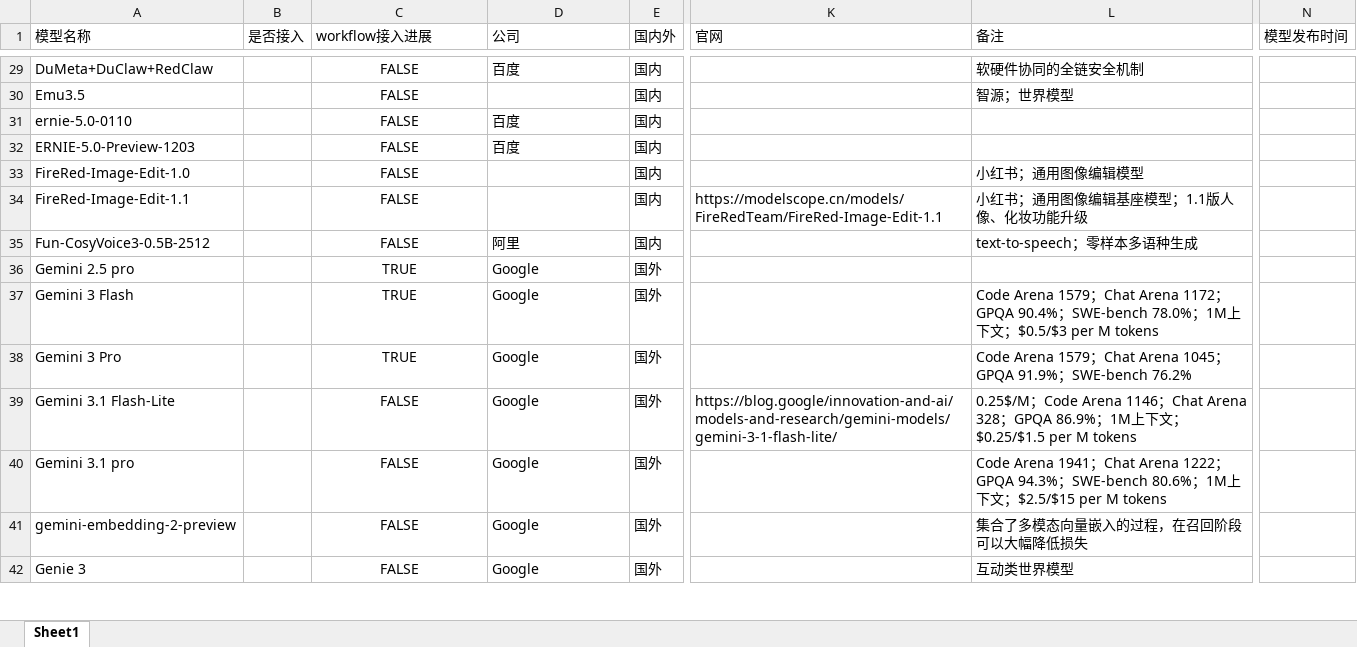
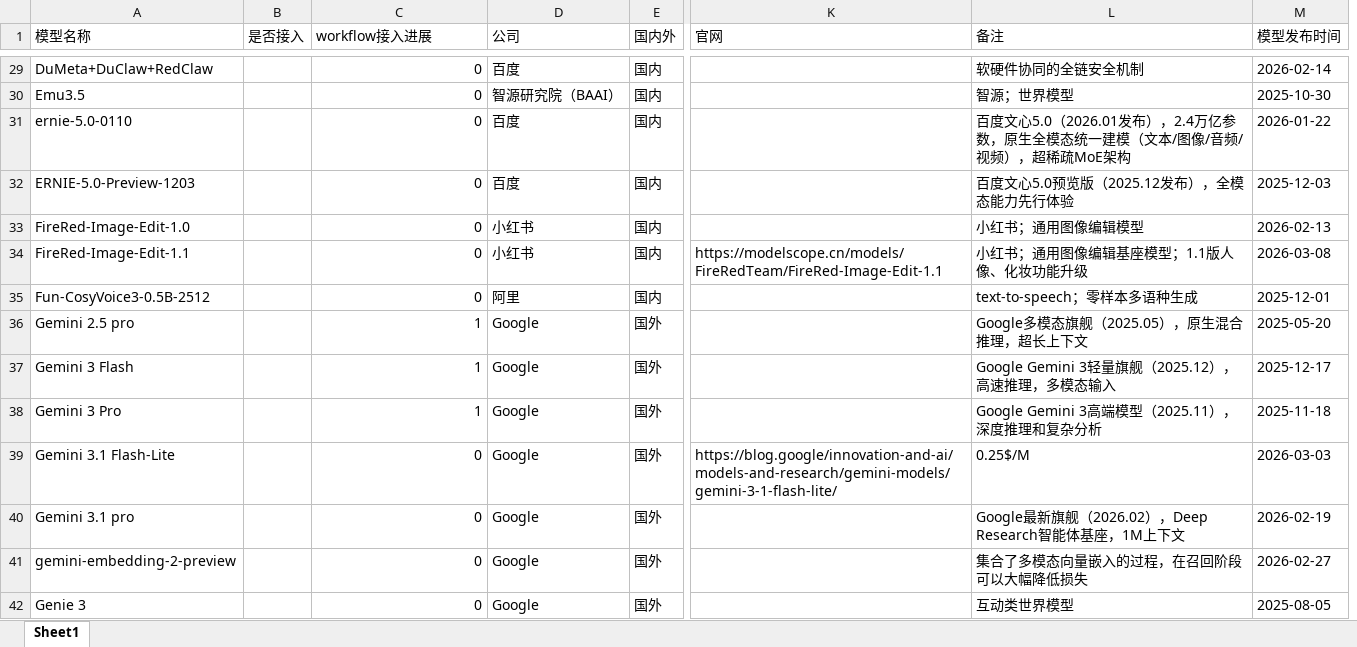
Before and after one commit to yqiu07/ai-models-tracker-site, an Excel workbook: data/Object-Models-Medium.xlsx, sheet Sheet1, drawn as a sheet; only a part is shown, gaps mark what is left out; values as stored, in another font and other column widths than the file's, no borders; removed rows and columns are numbered as before the commit, all else as after; the diff covers the shown part only; the diff names each change by its address in the sheet, - before the commit and + after, or states it on an @@ line.

```diff
--- a/data/Object-Models-Medium.xlsx (sheet Sheet1)
+++ b/data/Object-Models-Medium.xlsx (sheet Sheet1)
+column M (模型发布时间), rows 29-42: 2026-02-14 | 2025-10-30 | 2026-01-22 | 2025-12-03 | 2026-02-13 | 2026-03-08 | 2025-12-01 | 2025-05-20 | 2025-12-17 | 2025-11-18 | 2026-03-03 | 2026-02-19 | 2026-02-27 | 2025-08-05
-column N (模型发布时间), empty
-C29:C42 alignment: center
+C29:C42 alignment: right
-C29:C35 (workflow接入进展): FALSE
+C29:C35 (workflow接入进展): 0
-D30 (公司): (empty)
+D30 (公司): 智源研究院（BAAI）
-L31 (备注): (empty)
+L31 (备注): 百度文心5.0（2026.01发布），2.4万亿参数，原生全模态统一建模（文本/图像/音频/视频），超稀疏MoE架构
-L32 (备注): (empty)
+L32 (备注): 百度文心5.0预览版（2025.12发布），全模态能力先行体验
-D33:D34 (公司): (empty)
+D33:D34 (公司): 小红书
-C36:C38 (workflow接入进展): TRUE
+C36:C38 (workflow接入进展): 1
-L36 (备注): (empty)
+L36 (备注): Google多模态旗舰（2025.05），原生混合推理，超长上下文
-L37 (备注): Code Arena 1579；Chat Arena 1172；GPQA 90.4%；SWE-bench 78.0%；1M上下文；$0.5/$3 per M tokens
+L37 (备注): Google Gemini 3轻量旗舰（2025.12），高速推理，多模态输入
-L38 (备注): Code Arena 1579；Chat Arena 1045；GPQA 91.9%；SWE-bench 76.2%
+L38 (备注): Google Gemini 3高端模型（2025.11），深度推理和复杂分析
-C39:C42 (workflow接入进展): FALSE
+C39:C42 (workflow接入进展): 0
-L39 (备注): 0.25$/M；Code Arena 1146；Chat Arena 328；GPQA 86.9%；1M上下文；$0.25/$1.5 per M tokens
+L39 (备注): 0.25$/M
-L40 (备注): Code Arena 1941；Chat Arena 1222；GPQA 94.3%；SWE-bench 80.6%；1M上下文；$2.5/$15 per M tokens
+L40 (备注): Google最新旗舰（2026.02），Deep Research智能体基座，1M上下文
```
Also changed, not shown: 2 added rows, 89 removed rows, 258 edited cells and cell formats elsewhere in this sheet, data/Object-Models-Updated - only.xlsx, data/Object-Models-Updated.xlsx, 10 other files.
